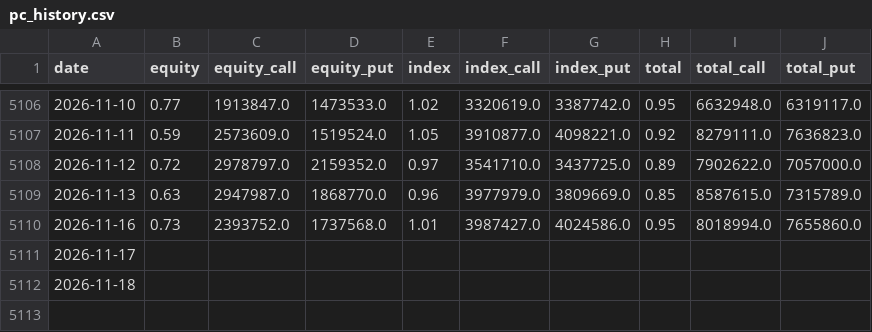
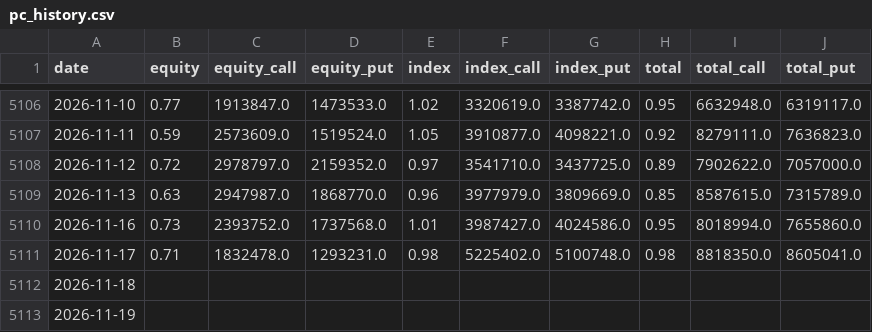
Before and after one commit to parker123450/tech-sentiment, a CSV file: pc_history.csv, drawn as a sheet; only a part is shown, gaps mark what is left out.

```diff
--- a/pc_history.csv
+++ b/pc_history.csv
@@ -5110,3 +5110,4 @@ date,equity,equity_call,equity_put,index,index_call,index_put,total,total_call,t
 2026-11-16,0.73,2393752.0,1737568.0,1.01,3987427.0,4024586.0,0.95,8018994.0,7655860.0
-2026-11-17,,,,,,,,,
+2026-11-17,0.71,1832478.0,1293231.0,0.98,5225402.0,5100748.0,0.98,8818350.0,8605041.0
 2026-11-18,,,,,,,,,
+2026-11-19,,,,,,,,,
```
Also changed, not shown: daily_log.csv, options_flow_daily.csv, 3 other files.
